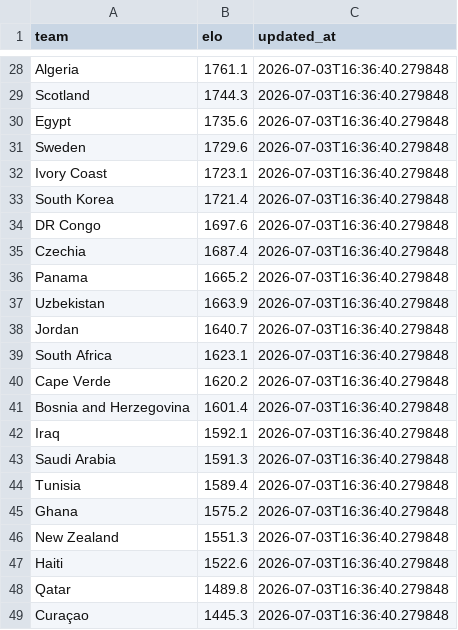
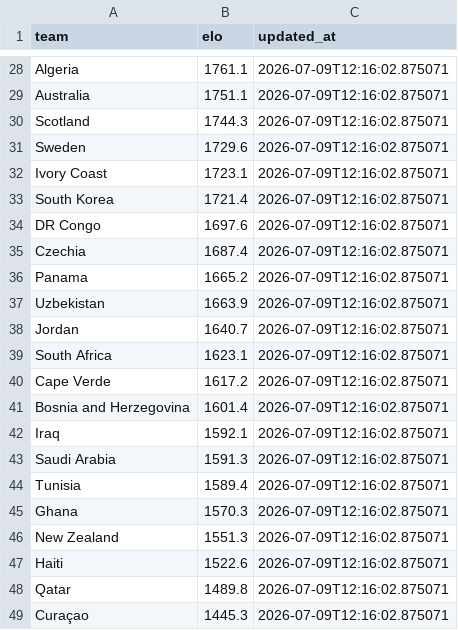
Before and after one commit to pranavlal18/world-cup-forecast, a CSV file: data/pipeline/current_ratings.csv, drawn as a sheet; only a part is shown, gaps mark what is left out; removed rows and columns are numbered as before the commit, all else as after; the diff covers the shown part only; the diff names each change by its address in the sheet, - before the commit and + after, or states it on an @@ line.

```diff
--- a/data/pipeline/current_ratings.csv
+++ b/data/pipeline/current_ratings.csv
-C28 (updated_at): 2026-07-03T16:36:40.279848
+C28 (updated_at): 2026-07-09T12:16:02.875071
+row 29: Australia | 1751.1 | 2026-07-09T12:16:02.875071
-C30 (updated_at): 2026-07-03T16:36:40.279848
+C30 (updated_at): 2026-07-09T12:16:02.875071
-row 30: Egypt | 1735.6 | 2026-07-03T16:36:40.279848
-C31:C49 (updated_at): 2026-07-03T16:36:40.279848
+C31:C49 (updated_at): 2026-07-09T12:16:02.875071
-B40 (elo): 1620.2
+B40 (elo): 1617.2
-B45 (elo): 1575.2
+B45 (elo): 1570.3
```
Also changed, not shown: 7 added rows, 7 removed rows and 28 edited cells elsewhere in this file, 11 other files.
